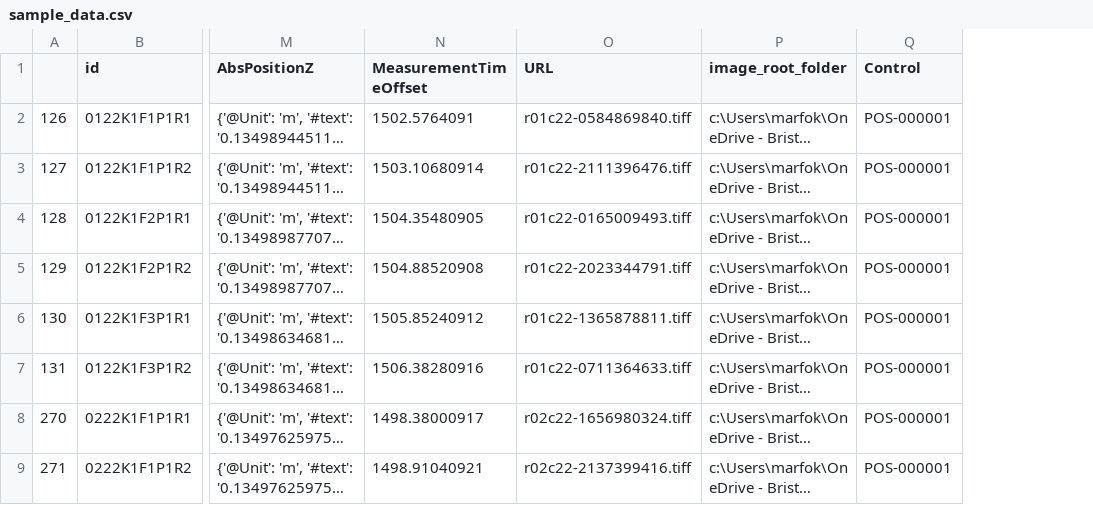
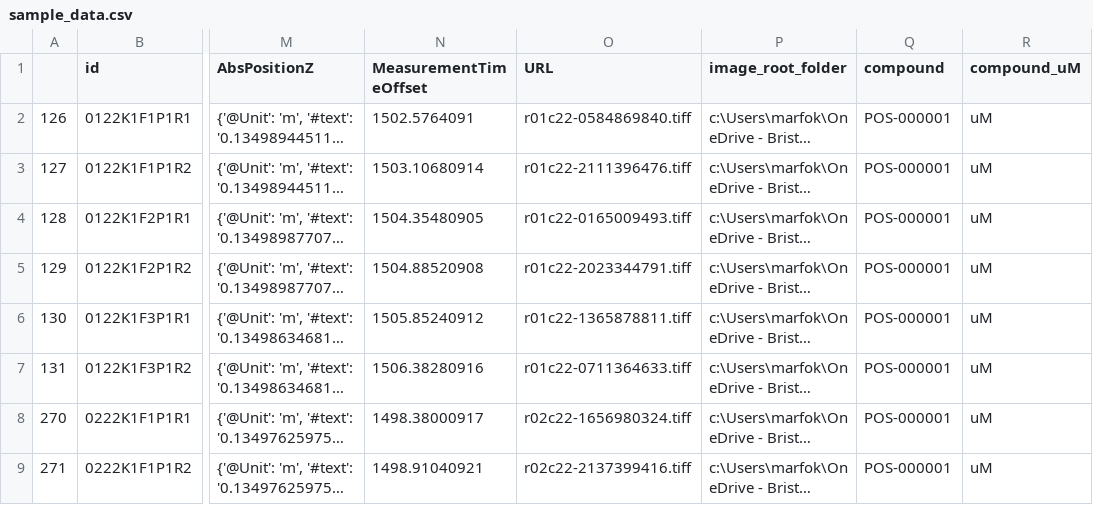
Before and after one commit to worldteacher-global/UMM-Discovery, a CSV file: sample_data.csv, drawn as a sheet; only a part is shown, gaps mark what is left out; long unchanged cells end in …; the diff names each change by its address in the sheet, - before the commit and + after, or states it on an @@ line.

```diff
--- a/sample_data.csv
+++ b/sample_data.csv
+column R (compound_uM), rows 2-9: all uM
-Q1: Control
+Q1: compound
```
Also changed, not shown: 3 other files.
